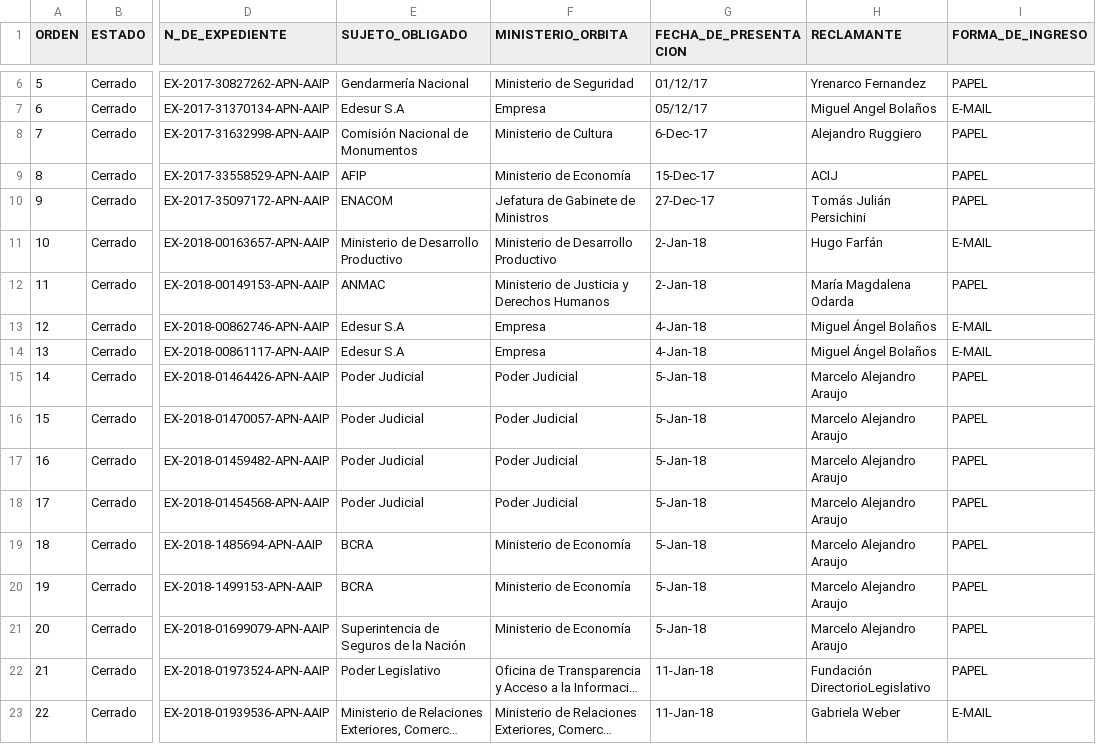
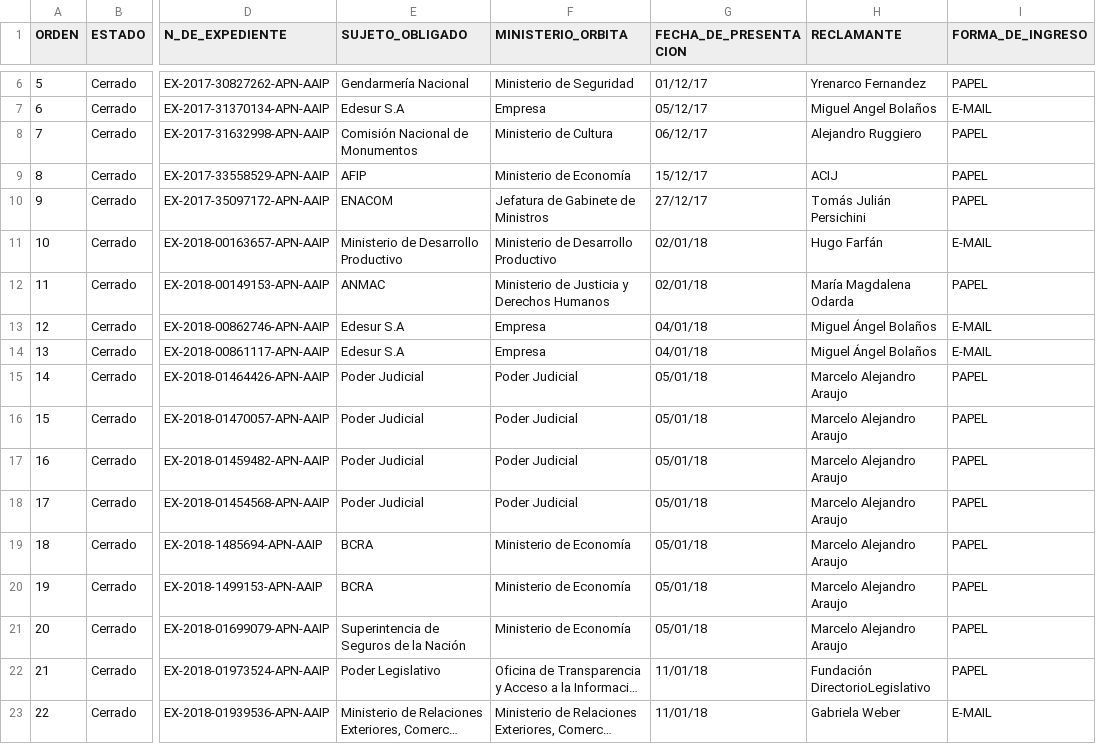
Before and after one commit to DavidIgnacioDuarte/vue-app-project, a CSV file: public/ejemplo_reclamos.csv, drawn as a sheet; only a part is shown, gaps mark what is left out; long unchanged cells end in …; the diff names each change by its address in the sheet, - before the commit and + after, or states it on an @@ line.

Commit message:
fechas arregladas del csv

```diff
--- a/public/ejemplo_reclamos.csv
+++ b/public/ejemplo_reclamos.csv
-G8 (FECHA_DE_PRESENTACION): 6-Dec-17
+G8 (FECHA_DE_PRESENTACION): 06/12/17
-G9 (FECHA_DE_PRESENTACION): 15-Dec-17
+G9 (FECHA_DE_PRESENTACION): 15/12/17
-G10 (FECHA_DE_PRESENTACION): 27-Dec-17
+G10 (FECHA_DE_PRESENTACION): 27/12/17
-G11:G12 (FECHA_DE_PRESENTACION): 2-Jan-18
+G11:G12 (FECHA_DE_PRESENTACION): 02/01/18
-G13:G14 (FECHA_DE_PRESENTACION): 4-Jan-18
+G13:G14 (FECHA_DE_PRESENTACION): 04/01/18
-G15:G21 (FECHA_DE_PRESENTACION): 5-Jan-18
+G15:G21 (FECHA_DE_PRESENTACION): 05/01/18
-G22:G23 (FECHA_DE_PRESENTACION): 11-Jan-18
+G22:G23 (FECHA_DE_PRESENTACION): 11/01/18
```
